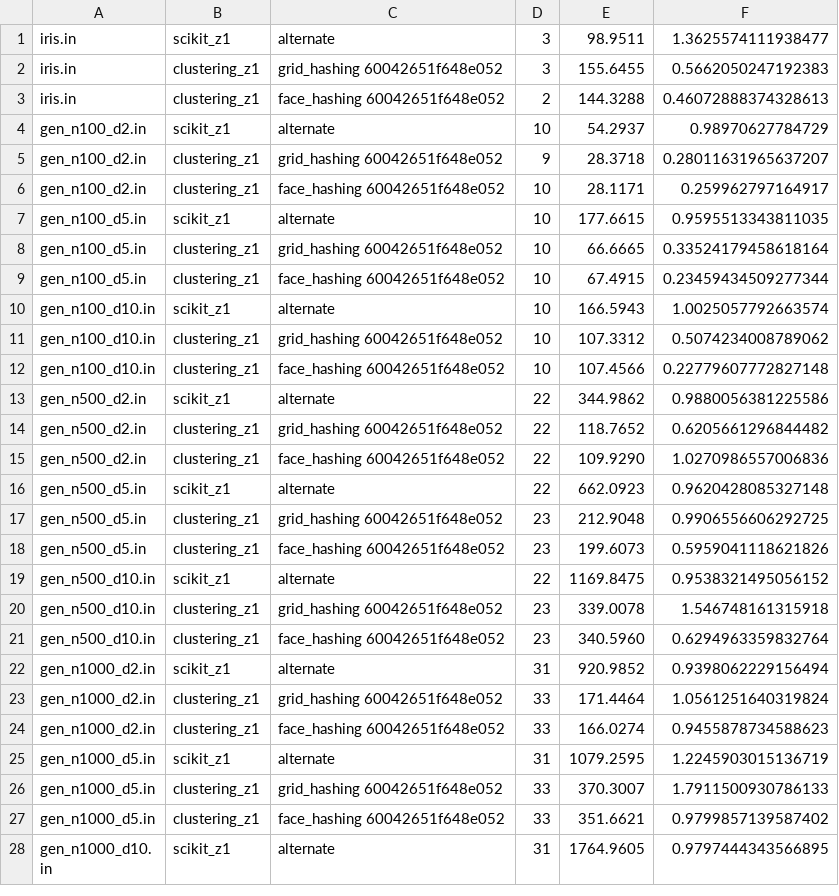
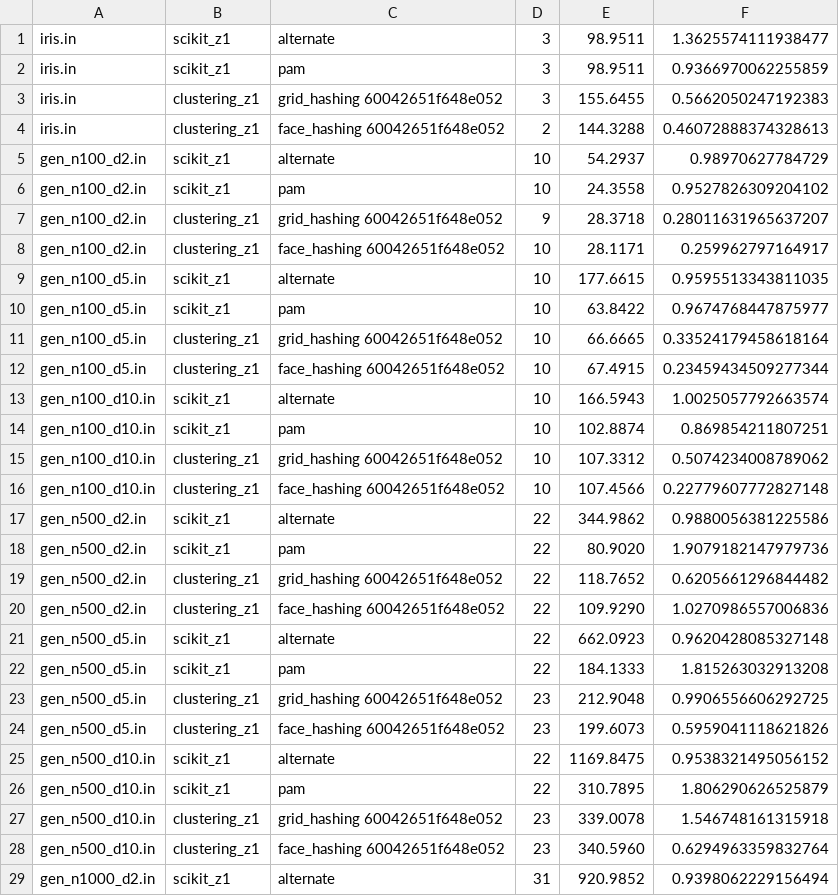
Before and after one commit to 5K1PY/clustering, a CSV file: results_cl_z1.csv, drawn as a sheet; only a part is shown; the shorter side is filled out with more unchanged rows; the diff covers the shown part only.

Commit message:
Results: Scikit z1 pam

```diff
--- a/results_cl_z1.csv
+++ b/results_cl_z1.csv
@@ -1,2 +1,3 @@
 iris.in,scikit_z1,alternate,3,98.9511,1.3625574111938477
+iris.in,scikit_z1,pam,3,98.9511,0.9366970062255859
 iris.in,clustering_z1,grid_hashing 60042651f648e052,3,155.6455,0.5662050247192383
@@ -4,2 +5,3 @@ iris.in,clustering_z1,face_hashing 60042651f648e052,2,144.3288,0.460728883743286
 gen_n100_d2.in,scikit_z1,alternate,10,54.2937,0.98970627784729
+gen_n100_d2.in,scikit_z1,pam,10,24.3558,0.9527826309204102
 gen_n100_d2.in,clustering_z1,grid_hashing 60042651f648e052,9,28.3718,0.28011631965637207
@@ -7,2 +9,3 @@ gen_n100_d2.in,clustering_z1,face_hashing 60042651f648e052,10,28.1171,0.25996279
 gen_n100_d5.in,scikit_z1,alternate,10,177.6615,0.9595513343811035
+gen_n100_d5.in,scikit_z1,pam,10,63.8422,0.9674768447875977
 gen_n100_d5.in,clustering_z1,grid_hashing 60042651f648e052,10,66.6665,0.33524179458618164
@@ -10,2 +13,3 @@ gen_n100_d5.in,clustering_z1,face_hashing 60042651f648e052,10,67.4915,0.23459434
 gen_n100_d10.in,scikit_z1,alternate,10,166.5943,1.0025057792663574
+gen_n100_d10.in,scikit_z1,pam,10,102.8874,0.869854211807251
 gen_n100_d10.in,clustering_z1,grid_hashing 60042651f648e052,10,107.3312,0.5074234008789062
@@ -13,2 +17,3 @@ gen_n100_d10.in,clustering_z1,face_hashing 60042651f648e052,10,107.4566,0.227796
 gen_n500_d2.in,scikit_z1,alternate,22,344.9862,0.9880056381225586
+gen_n500_d2.in,scikit_z1,pam,22,80.9020,1.9079182147979736
 gen_n500_d2.in,clustering_z1,grid_hashing 60042651f648e052,22,118.7652,0.6205661296844482
@@ -16,2 +21,3 @@ gen_n500_d2.in,clustering_z1,face_hashing 60042651f648e052,22,109.9290,1.0270986
 gen_n500_d5.in,scikit_z1,alternate,22,662.0923,0.9620428085327148
+gen_n500_d5.in,scikit_z1,pam,22,184.1333,1.815263032913208
 gen_n500_d5.in,clustering_z1,grid_hashing 60042651f648e052,23,212.9048,0.9906556606292725
@@ -19,2 +25,3 @@ gen_n500_d5.in,clustering_z1,face_hashing 60042651f648e052,23,199.6073,0.5959041
 gen_n500_d10.in,scikit_z1,alternate,22,1169.8475,0.9538321495056152
+gen_n500_d10.in,scikit_z1,pam,22,310.7895,1.806290626525879
 gen_n500_d10.in,clustering_z1,grid_hashing 60042651f648e052,23,339.0078,1.546748161315918
```
Also changed, not shown: 9 added rows elsewhere in this file.
